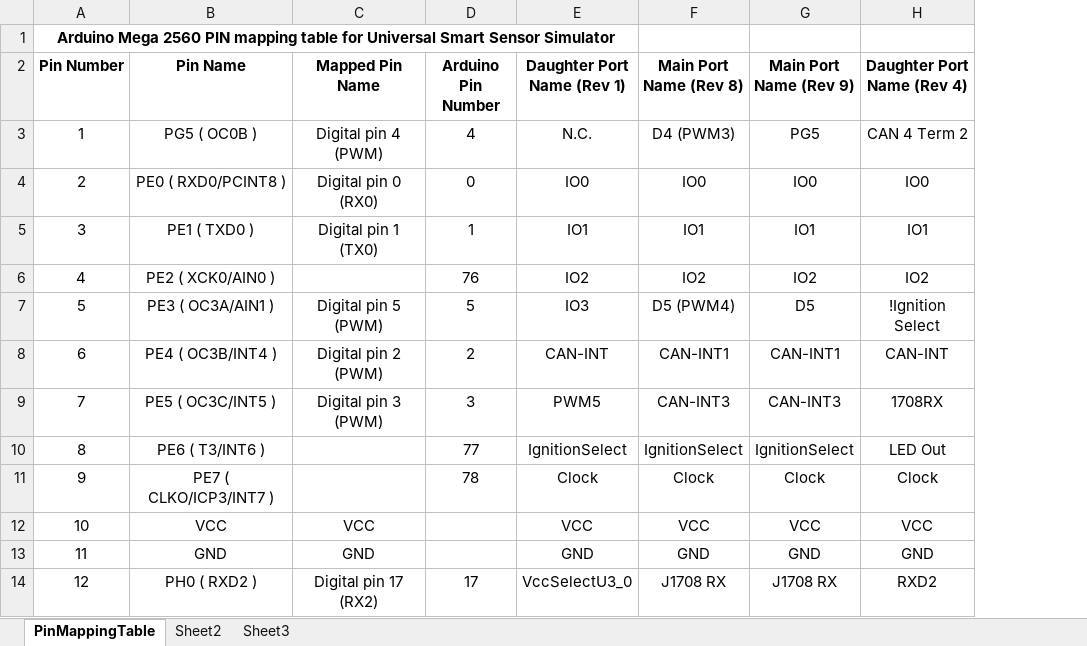
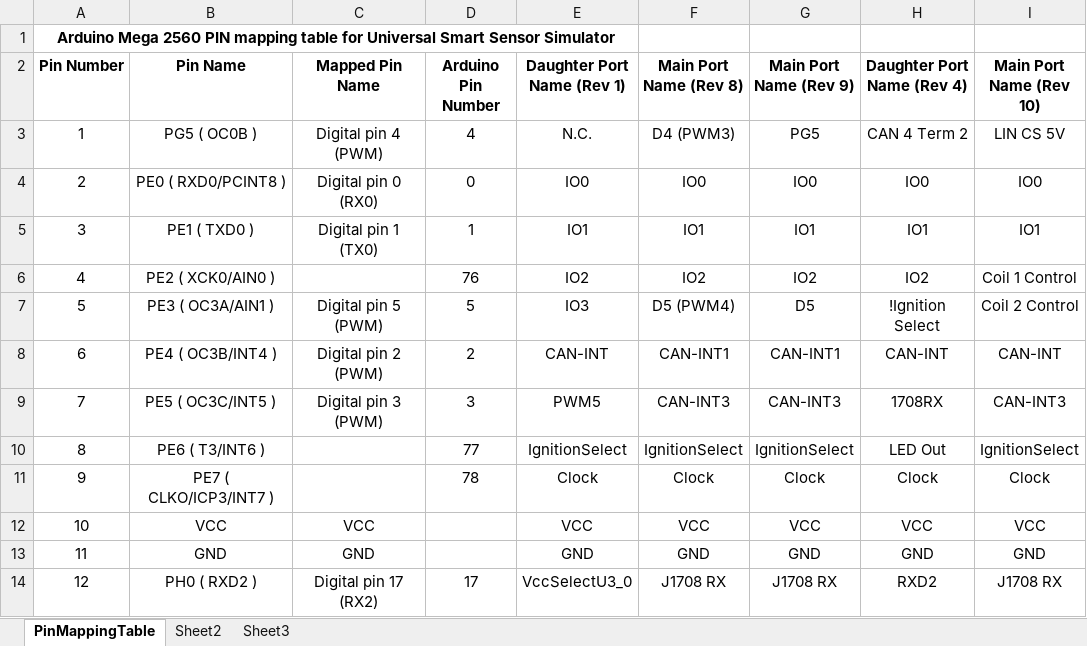
Before and after one commit to jeremydaily/SmartSensorSimulator, an Excel workbook: Datasheet/PinMappingTable.xlsx, sheet PinMappingTable, drawn as a sheet; only a part is shown; values as stored, in another font and other column widths than the file's, no borders; the diff names each change by its address in the sheet, - before the commit and + after, or states it on an @@ line.

```diff
--- a/Datasheet/PinMappingTable.xlsx (sheet PinMappingTable)
+++ b/Datasheet/PinMappingTable.xlsx (sheet PinMappingTable)
+column I (Main Port Name (Rev 10)), rows 3-14: LIN CS 5V | IO0 | IO1 | Coil 1 Control | Coil 2 Control | CAN-INT | CAN-INT3 | IgnitionSelect | Clock | VCC | GND | J1708 RX
```
Also changed, not shown: 7 other files.
